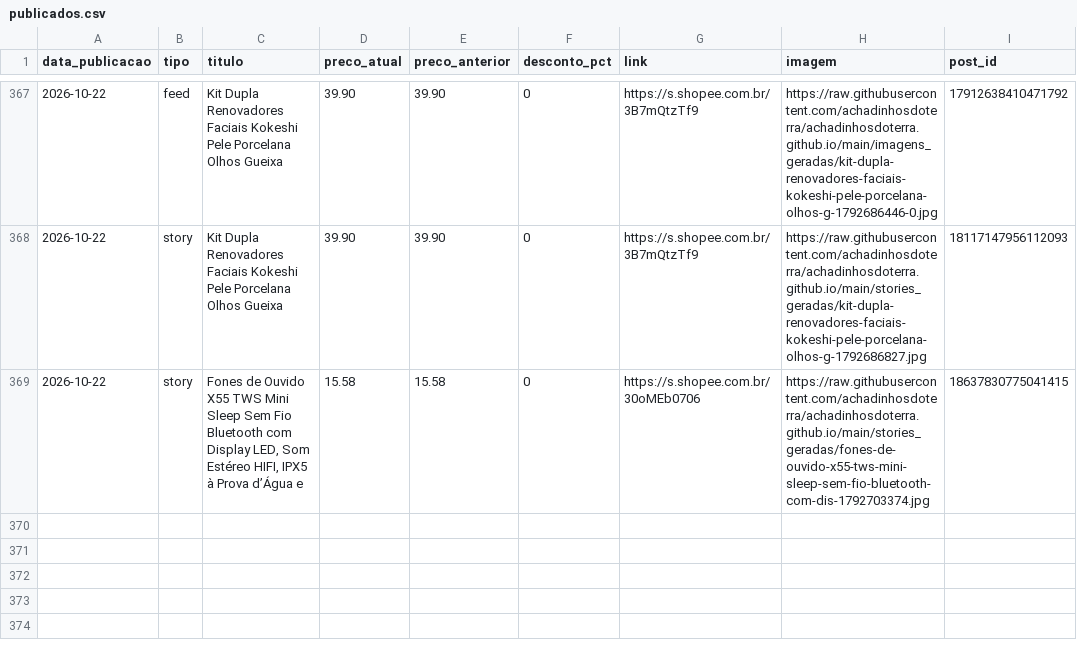
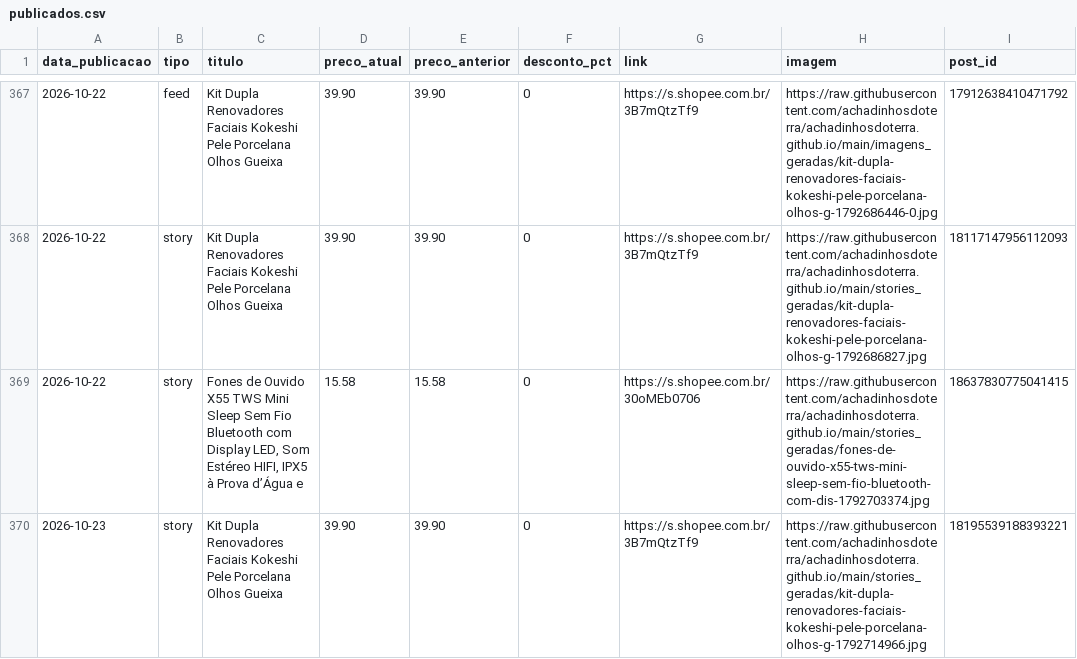
Before and after one commit to achadinhosdoterra/achadinhosdoterra.github.io, a CSV file: publicados.csv, drawn as a sheet; only a part is shown, gaps mark what is left out; the diff names each change by its address in the sheet, - before the commit and + after, or states it on an @@ line.

Commit message:
Post automatico no story - 23/10/2026 00:23

```diff
--- a/publicados.csv
+++ b/publicados.csv
+row 370: 2026-10-23 | story | Kit Dupla Renovadores Faciais Kokeshi Pele Porcelana Olhos Gueixa | 39.90 | 39.90 | 0 | https://s.shopee.com.br/3B7mQtzTf9 | https://raw.githubusercontent.com/achadinhosdoterra/achadinhosdoterra.github.io/main/stories_geradas/kit-dupla-renovadores-faciais-kokeshi-pele-porcelana-olhos-g-1792714966.jpg | 18195539188393221
```
Also changed, not shown: 1 other file.
